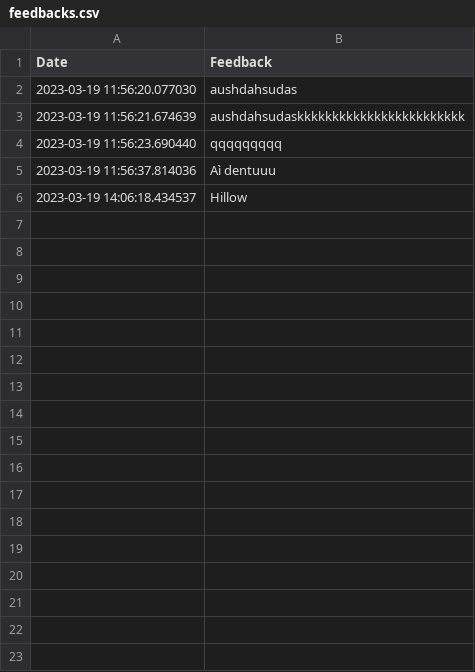
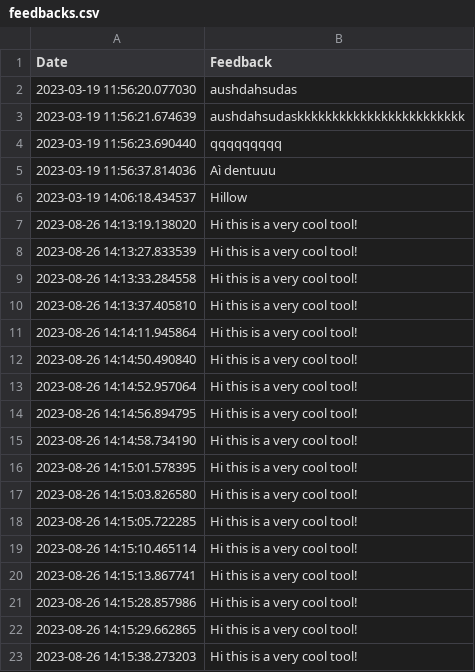
Before and after one commit to micheldearaujo/forecasting_stocks, a CSV file: data/output/feedbacks.csv, drawn as a sheet; the diff names each change by its address in the sheet, - before the commit and + after, or states it on an @@ line.

```diff
--- a/data/output/feedbacks.csv
+++ b/data/output/feedbacks.csv
+row 7: 2023-08-26 14:13:19.138020 | Hi this is a very cool tool!
+row 8: 2023-08-26 14:13:27.833539 | Hi this is a very cool tool!
+row 9: 2023-08-26 14:13:33.284558 | Hi this is a very cool tool!
+row 10: 2023-08-26 14:13:37.405810 | Hi this is a very cool tool!
+row 11: 2023-08-26 14:14:11.945864 | Hi this is a very cool tool!
+row 12: 2023-08-26 14:14:50.490840 | Hi this is a very cool tool!
+row 13: 2023-08-26 14:14:52.957064 | Hi this is a very cool tool!
+row 14: 2023-08-26 14:14:56.894795 | Hi this is a very cool tool!
+row 15: 2023-08-26 14:14:58.734190 | Hi this is a very cool tool!
+row 16: 2023-08-26 14:15:01.578395 | Hi this is a very cool tool!
+row 17: 2023-08-26 14:15:03.826580 | Hi this is a very cool tool!
+row 18: 2023-08-26 14:15:05.722285 | Hi this is a very cool tool!
+row 19: 2023-08-26 14:15:10.465114 | Hi this is a very cool tool!
+row 20: 2023-08-26 14:15:13.867741 | Hi this is a very cool tool!
+row 21: 2023-08-26 14:15:28.857986 | Hi this is a very cool tool!
+row 22: 2023-08-26 14:15:29.662865 | Hi this is a very cool tool!
+row 23: 2023-08-26 14:15:38.273203 | Hi this is a very cool tool!
```
Also changed, not shown: data/output/output_stock_prices.csv, data/output/validation_stock_prices.csv, 15 other files.
